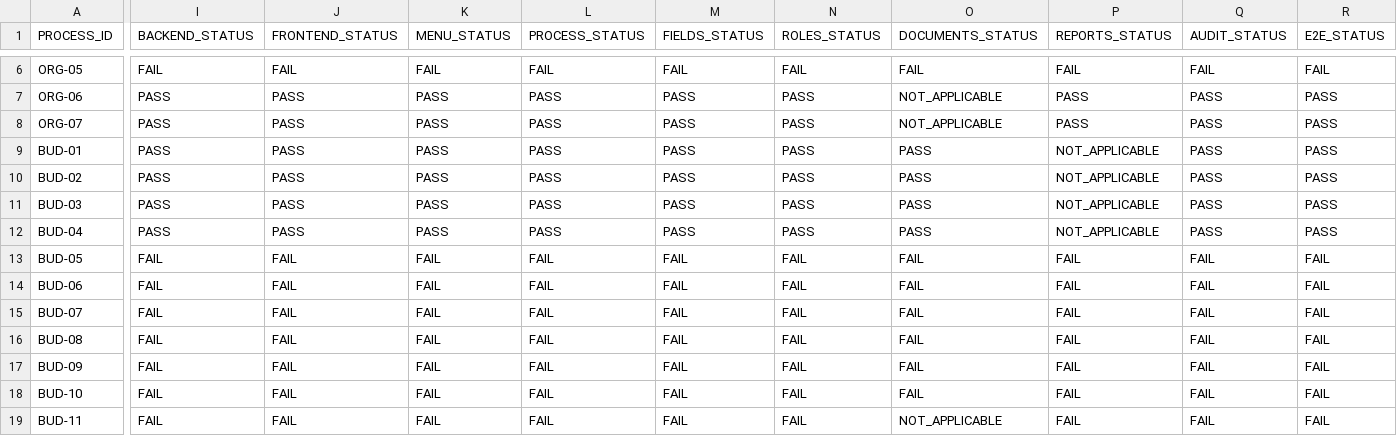
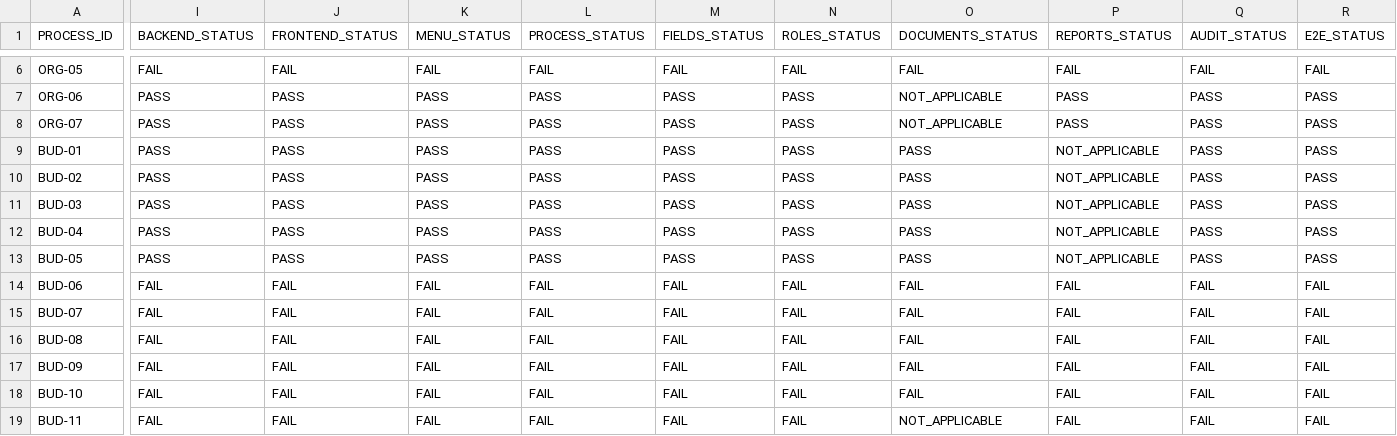
Before and after one commit to dvconsultores/kontrol, a CSV file: docs/roadmap/government-product-completeness/GOVERNMENT_PRODUCT_COMPLETENESS_MATRIX.csv, drawn as a sheet; only a part is shown, gaps mark what is left out; the diff covers the shown part only; the diff names each change by its address in the sheet, - before the commit and + after, or states it on an @@ line.

```diff
--- a/docs/roadmap/government-product-completeness/GOVERNMENT_PRODUCT_COMPLETENESS_MATRIX.csv
+++ b/docs/roadmap/government-product-completeness/GOVERNMENT_PRODUCT_COMPLETENESS_MATRIX.csv
-I13 (BACKEND_STATUS): FAIL
+I13 (BACKEND_STATUS): PASS
-J13 (FRONTEND_STATUS): FAIL
+J13 (FRONTEND_STATUS): PASS
-K13 (MENU_STATUS): FAIL
+K13 (MENU_STATUS): PASS
-L13 (PROCESS_STATUS): FAIL
+L13 (PROCESS_STATUS): PASS
-M13 (FIELDS_STATUS): FAIL
+M13 (FIELDS_STATUS): PASS
-N13 (ROLES_STATUS): FAIL
+N13 (ROLES_STATUS): PASS
-O13 (DOCUMENTS_STATUS): FAIL
+O13 (DOCUMENTS_STATUS): PASS
-P13 (REPORTS_STATUS): FAIL
+P13 (REPORTS_STATUS): NOT_APPLICABLE
-Q13 (AUDIT_STATUS): FAIL
+Q13 (AUDIT_STATUS): PASS
-R13 (E2E_STATUS): FAIL
+R13 (E2E_STATUS): PASS
```
Also changed, not shown: 8 edited cells elsewhere in this file, docs/roadmap/government-product-completeness/GOVERNMENT_PRODUCT_COMPLETENESS_BACKLOG.csv, docs/roadmap/government-product-completeness/GOVERNMENT_REQUIREMENTS_PRODUCT_MATRIX.csv, 33 other files.
